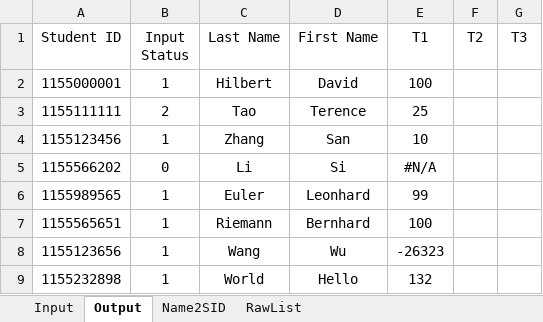
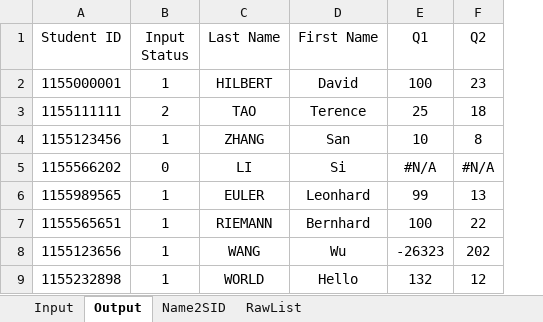
Before and after one commit to zfengg/toolkit, an Excel workbook: TA/InputGrades.xlsx, sheet Output, drawn as a sheet; values as stored, in another font and other column widths than the file's, no borders; conditional formats not drawn; removed rows and columns are numbered as before the commit, all else as after; the diff names each change by its address in the sheet, - before the commit and + after, or states it on an @@ line.

```diff
--- a/TA/InputGrades.xlsx (sheet Output)
+++ b/TA/InputGrades.xlsx (sheet Output)
-column F (T2), empty
-column G (T3), empty
+column F (Q2), rows 2-9: 23 | 18 | 8 | #N/A | 13 | 22 | 202 | 12
-E1: T1
+E1: Q1
-C2 (Last Name): Hilbert
+C2 (Last Name): HILBERT
-C3 (Last Name): Tao
+C3 (Last Name): TAO
-C4 (Last Name): Zhang
+C4 (Last Name): ZHANG
-C5 (Last Name): Li
+C5 (Last Name): LI
-C6 (Last Name): Euler
+C6 (Last Name): EULER
-C7 (Last Name): Riemann
+C7 (Last Name): RIEMANN
-C8 (Last Name): Wang
+C8 (Last Name): WANG
-C9 (Last Name): World
+C9 (Last Name): WORLD
```
Also changed, not shown: sheet Input, sheet Name2SID, sheet RawList, formulas that keep their value.
